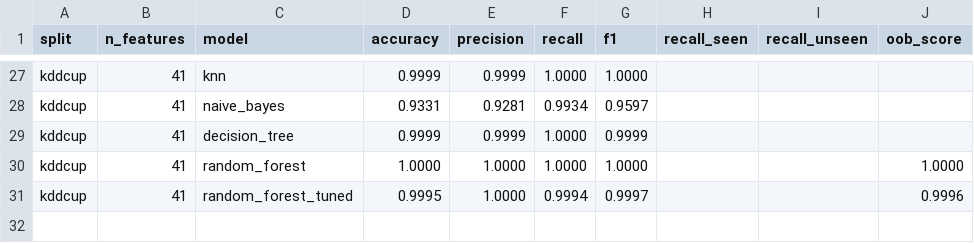
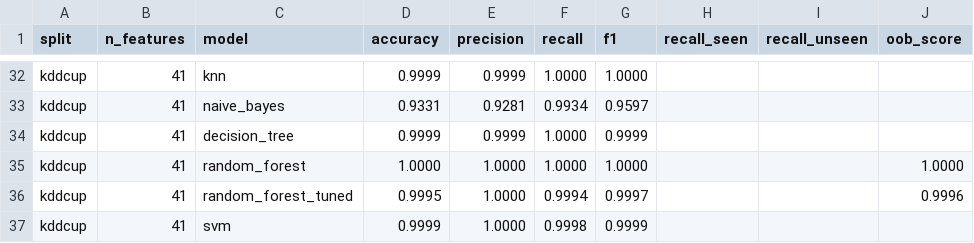
Before and after one commit to jr-cho/ml-network-anomaly-detection, a CSV file: results/metrics.csv, drawn as a sheet; only a part is shown, gaps mark what is left out; the diff covers the shown part only; the diff names each change by its address in the sheet, - before the commit and + after, or states it on an @@ line.

```diff
--- a/results/metrics.csv
+++ b/results/metrics.csv
+row 37: kddcup | 41 | svm | 0.9999 | 1.0000 | 0.9998 | 0.9999
```
Also changed, not shown: 5 added rows elsewhere in this file, results/attack_out.csv, results/timing.csv.
